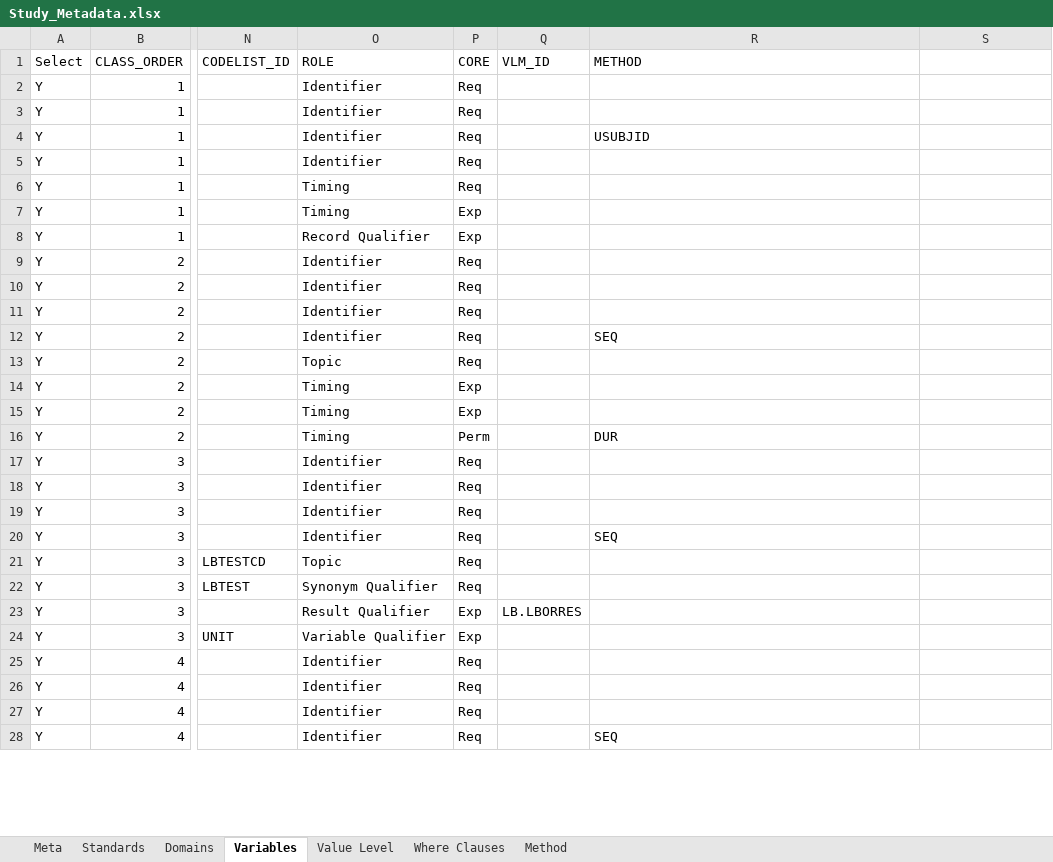
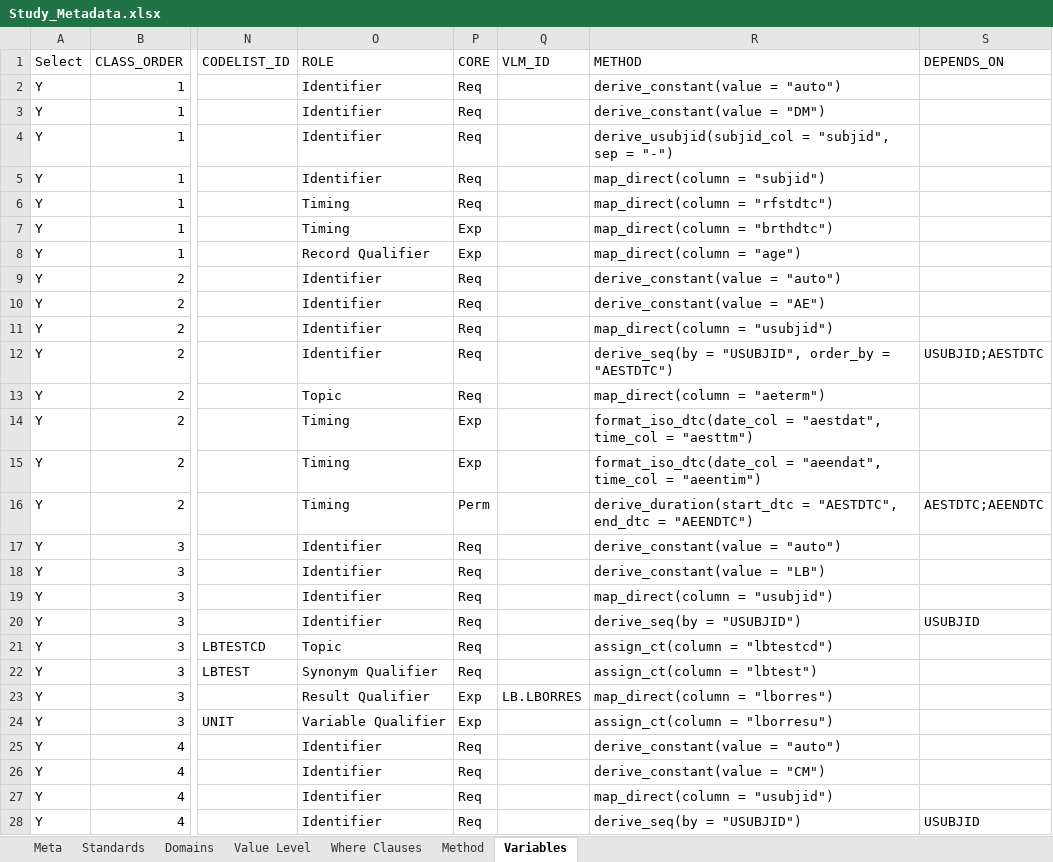
Before and after one commit to chiara-cattani/sdtm-builder, an Excel workbook: inst/extdata/starter_kit/Study_Metadata.xlsx, sheet Variables, drawn as a sheet; only a part is shown, gaps mark what is left out; values as stored, in another font and other column widths than the file's, no borders; the diff covers the shown part only; the diff names each change by its address in the sheet, - before the commit and + after, or states it on an @@ line.

Commit message:
feat: explicit METHOD column with function-call syntax, VLM dependency fix, VS domain
METHOD column in Study_Metadata.xlsx now uses explicit function-call syntax
(e.g., derive_seq(by = \"USUBJID\")) instead of simple keywords. Users can
see and edit exact derivation logic for every variable.

Major changes:
- R/method_mapping.R: FUNCTION_REGISTRY (25 functions), parse_method_call()
  parser, enrich_params_from_metadata(), reconstruct_method_string()
- R/mod_c_rules.R: compile_rules() now parses METHOD column via
  parse_method_call(), auto-extracts VLM condition dependencies,
  and sets params from method + metadata columns
- R/mod_j_codegen.R: generated script comments show METHOD call
- inst/extdata/starter_kit/Study_Metadata.xlsx: all 44 variables have
  explicit METHOD values; VS domain added (14 variables); Method sheet
  documents all 25 available functions

Bug fixes:
- VLM condition dependencies now auto-extracted (e.g., LBTESTCD from
  'LBTESTCD == \"GLUC\"') ensuring correct derivation order
- VLM base rule params (column, dataset) now parsed from METHOD column
- LB LBORRES no longer all-NA after VLM expansion (was 9 errors, now 0)

E2E: 5 domains (DM, AE, CM, VS, LB), 248 tests pass, 0 failures

```diff
--- a/inst/extdata/starter_kit/Study_Metadata.xlsx (sheet Variables)
+++ b/inst/extdata/starter_kit/Study_Metadata.xlsx (sheet Variables)
@@ sheet tab order changed: Meta | Standards | Domains | Value Level | Where Clauses | Method | Variables @@
-S1: (empty)
+S1: DEPENDS_ON
-R2 (METHOD): (empty)
+R2 (METHOD): derive_constant(value = "auto")
-R3 (METHOD): (empty)
+R3 (METHOD): derive_constant(value = "DM")
-R4 (METHOD): USUBJID
+R4 (METHOD): derive_usubjid(subjid_col = "subjid", sep = "-")
-R5 (METHOD): (empty)
+R5 (METHOD): map_direct(column = "subjid")
-R6 (METHOD): (empty)
+R6 (METHOD): map_direct(column = "rfstdtc")
-R7 (METHOD): (empty)
+R7 (METHOD): map_direct(column = "brthdtc")
-R8 (METHOD): (empty)
+R8 (METHOD): map_direct(column = "age")
-R9 (METHOD): (empty)
+R9 (METHOD): derive_constant(value = "auto")
-R10 (METHOD): (empty)
+R10 (METHOD): derive_constant(value = "AE")
-R11 (METHOD): (empty)
+R11 (METHOD): map_direct(column = "usubjid")
-R12 (METHOD): SEQ
+R12 (METHOD): derive_seq(by = "USUBJID", order_by = "AESTDTC")
-S12 (DEPENDS_ON): (empty)
+S12 (DEPENDS_ON): USUBJID;AESTDTC
-R13 (METHOD): (empty)
+R13 (METHOD): map_direct(column = "aeterm")
-R14 (METHOD): (empty)
+R14 (METHOD): format_iso_dtc(date_col = "aestdat", time_col = "aesttm")
-R15 (METHOD): (empty)
+R15 (METHOD): format_iso_dtc(date_col = "aeendat", time_col = "aeentim")
-R16 (METHOD): DUR
+R16 (METHOD): derive_duration(start_dtc = "AESTDTC", end_dtc = "AEENDTC")
-S16 (DEPENDS_ON): (empty)
+S16 (DEPENDS_ON): AESTDTC;AEENDTC
-R17 (METHOD): (empty)
+R17 (METHOD): derive_constant(value = "auto")
-R18 (METHOD): (empty)
+R18 (METHOD): derive_constant(value = "LB")
-R19 (METHOD): (empty)
+R19 (METHOD): map_direct(column = "usubjid")
-R20 (METHOD): SEQ
+R20 (METHOD): derive_seq(by = "USUBJID")
-S20 (DEPENDS_ON): (empty)
+S20 (DEPENDS_ON): USUBJID
-R21 (METHOD): (empty)
+R21 (METHOD): assign_ct(column = "lbtestcd")
-R22 (METHOD): (empty)
+R22 (METHOD): assign_ct(column = "lbtest")
-R23 (METHOD): (empty)
+R23 (METHOD): map_direct(column = "lborres")
-R24 (METHOD): (empty)
+R24 (METHOD): assign_ct(column = "lborresu")
-R25 (METHOD): (empty)
+R25 (METHOD): derive_constant(value = "auto")
-R26 (METHOD): (empty)
+R26 (METHOD): derive_constant(value = "CM")
-R27 (METHOD): (empty)
+R27 (METHOD): map_direct(column = "usubjid")
-R28 (METHOD): SEQ
+R28 (METHOD): derive_seq(by = "USUBJID")
-S28 (DEPENDS_ON): (empty)
+S28 (DEPENDS_ON): USUBJID
```
Also changed, not shown: 14 added rows and 3 edited cells elsewhere in this sheet, sheet Method, 8 other files.
